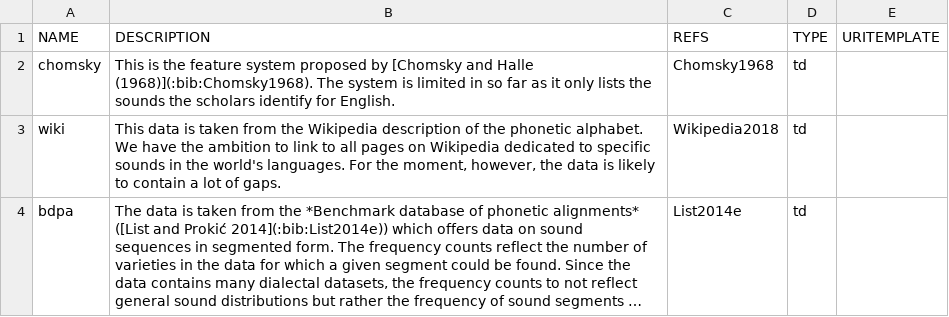
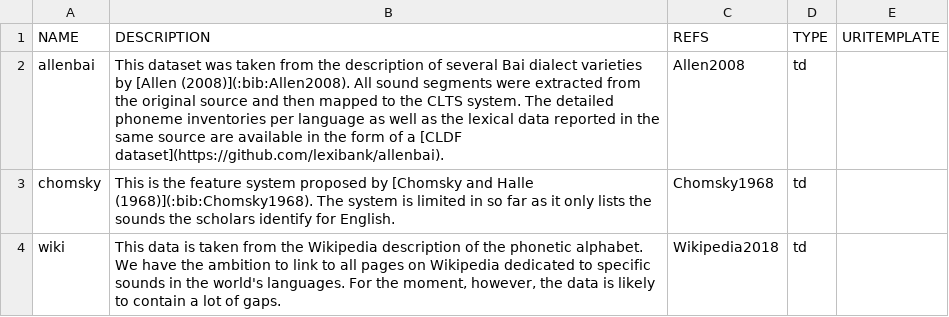
Before and after one commit to cldf-clts/clts, a TSV file: sources/index.tsv, drawn as a sheet; only a part is shown; the shorter side is filled out with more unchanged rows; long unchanged cells end in …; the diff names each change by its address in the sheet, - before the commit and + after, or states it on an @@ line.

Commit message:
add allen

```diff
--- a/sources/index.tsv
+++ b/sources/index.tsv
+row 2: allenbai | This dataset was taken from the description of several Bai dialect varieties by [Allen (2008)](:bib:Allen2008). All sound segments were extracted from the original source and then mapped to the CLTS system. The detailed phoneme inventories per language as well as the lexical data reported in the same source are available in the form of a [CLDF dataset](https://github.com/lexibank/allenbai). | Allen2008 | td
```
Also changed, not shown: 2 other files.
